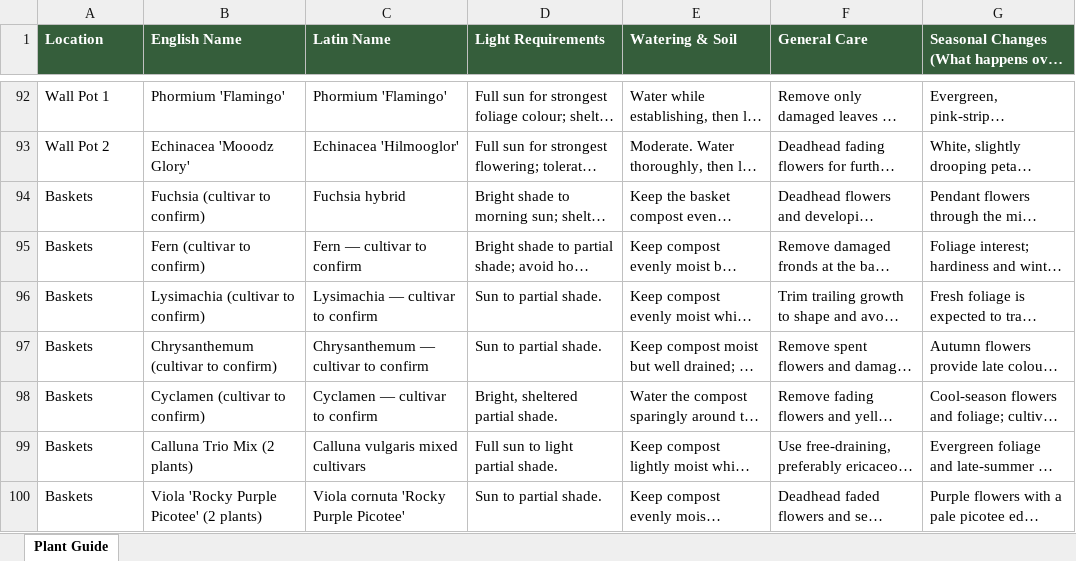
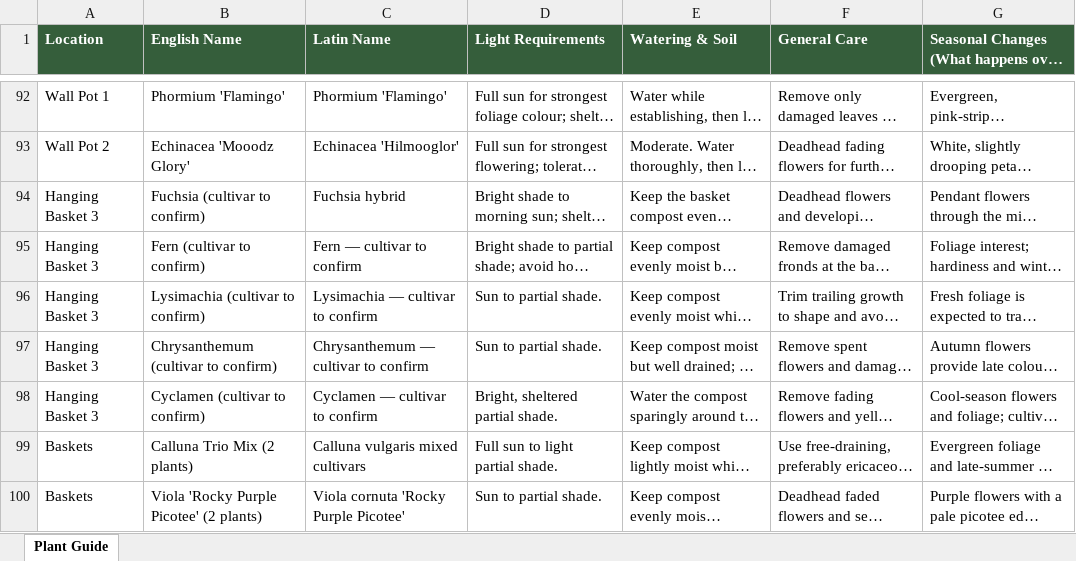
Before and after one commit to Gymshark-Brad/oak-lodge-garden, an Excel workbook: Oak_Lodge_Garden_Plant_Guide.xlsx, sheet Plant Guide, drawn as a sheet; only a part is shown, gaps mark what is left out; long unchanged cells end in …; values as stored, in another font and other column widths than the file's, no borders; the diff names each change by its address in the sheet, - before the commit and + after, or states it on an @@ line.

Commit message:
Separate Basket 3 and refine September profiles

```diff
--- a/Oak_Lodge_Garden_Plant_Guide.xlsx (sheet Plant Guide)
+++ b/Oak_Lodge_Garden_Plant_Guide.xlsx (sheet Plant Guide)
-A94:A98 (Location): Baskets
+A94:A98 (Location): Hanging Basket 3
```
Also changed, not shown: 7 other files.
